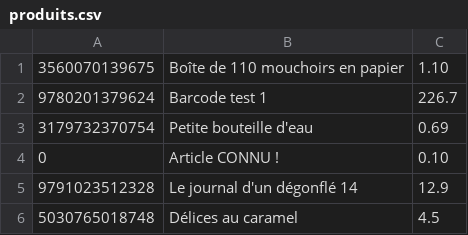
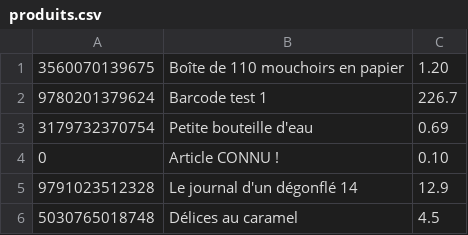
Before and after one commit to fdadeau/scanettePWA, a CSV file: webapp/produits.csv, drawn as a sheet.

Commit message:
update product list

```diff
--- a/webapp/produits.csv
+++ b/webapp/produits.csv
@@ -1,2 +1,2 @@
-3560070139675;Boîte de 110 mouchoirs en papier;1.10
+3560070139675;Boîte de 110 mouchoirs en papier;1.20
 9780201379624;Barcode test 1;226.7
```
